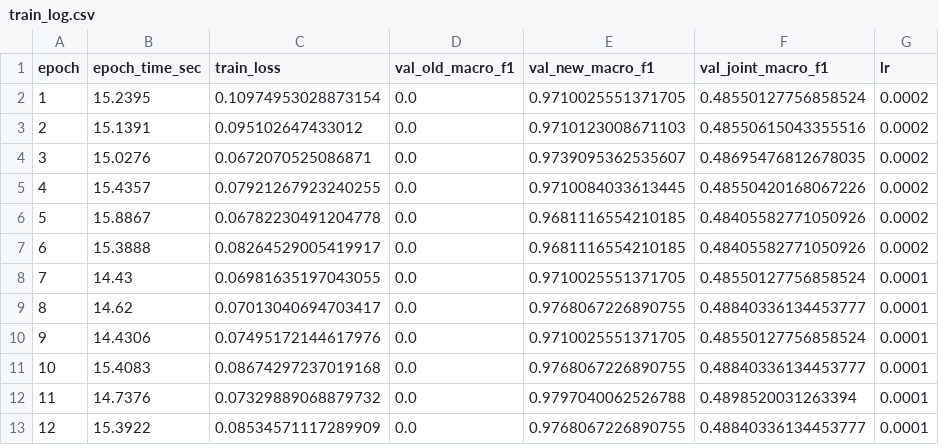
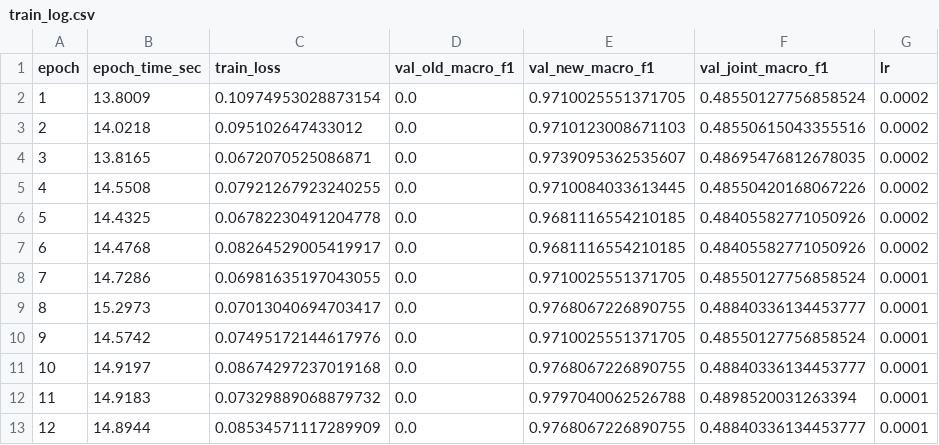
Before and after one commit to roycetheeban/CONTINUAL-LEARING-PLANT-DISEASE, a CSV file: experiments/part1_case1_scratch/Continuation/catB_new_classes/naive_finetune/outputs/cycle2/logs/train_log.csv, drawn as a sheet.

```diff
--- a/experiments/part1_case1_scratch/Continuation/catB_new_classes/naive_finetune/outputs/cycle2/logs/train_log.csv
+++ b/experiments/part1_case1_scratch/Continuation/catB_new_classes/naive_finetune/outputs/cycle2/logs/train_log.csv
@@ -1,13 +1,13 @@
 epoch,epoch_time_sec,train_loss,val_old_macro_f1,val_new_macro_f1,val_joint_macro_f1,lr
-1,15.2395,0.10974953028873154,0.0,0.9710025551371705,0.48550127756858524,0.0002
-2,15.1391,0.095102647433012,0.0,0.9710123008671103,0.48550615043355516,0.0002
-3,15.0276,0.0672070525086871,0.0,0.9739095362535607,0.48695476812678035,0.0002
-4,15.4357,0.07921267923240255,0.0,0.9710084033613445,0.48550420168067226,0.0002
-5,15.8867,0.06782230491204778,0.0,0.9681116554210185,0.48405582771050926,0.0002
-6,15.3888,0.08264529005419917,0.0,0.9681116554210185,0.48405582771050926,0.0002
-7,14.43,0.06981635197043055,0.0,0.9710025551371705,0.48550127756858524,0.0001
-8,14.62,0.07013040694703417,0.0,0.9768067226890755,0.48840336134453777,0.0001
-9,14.4306,0.07495172144617976,0.0,0.9710025551371705,0.48550127756858524,0.0001
-10,15.4083,0.08674297237019168,0.0,0.9768067226890755,0.48840336134453777,0.0001
-11,14.7376,0.07329889068879732,0.0,0.9797040062526788,0.4898520031263394,0.0001
-12,15.3922,0.08534571117289909,0.0,0.9768067226890755,0.48840336134453777,0.0001
+1,13.8009,0.10974953028873154,0.0,0.9710025551371705,0.48550127756858524,0.0002
+2,14.0218,0.095102647433012,0.0,0.9710123008671103,0.48550615043355516,0.0002
+3,13.8165,0.0672070525086871,0.0,0.9739095362535607,0.48695476812678035,0.0002
+4,14.5508,0.07921267923240255,0.0,0.9710084033613445,0.48550420168067226,0.0002
+5,14.4325,0.06782230491204778,0.0,0.9681116554210185,0.48405582771050926,0.0002
+6,14.4768,0.08264529005419917,0.0,0.9681116554210185,0.48405582771050926,0.0002
+7,14.7286,0.06981635197043055,0.0,0.9710025551371705,0.48550127756858524,0.0001
+8,15.2973,0.07013040694703417,0.0,0.9768067226890755,0.48840336134453777,0.0001
+9,14.5742,0.07495172144617976,0.0,0.9710025551371705,0.48550127756858524,0.0001
+10,14.9197,0.08674297237019168,0.0,0.9768067226890755,0.48840336134453777,0.0001
+11,14.9183,0.07329889068879732,0.0,0.9797040062526788,0.4898520031263394,0.0001
+12,14.8944,0.08534571117289909,0.0,0.9768067226890755,0.48840336134453777,0.0001
```
Also changed, not shown: experiments/part1_case1_scratch/Continuation/catB_new_classes/naive_finetune/outputs/cycle1/logs/train_log.csv, experiments/part1_case1_scratch/Continuation/catB_new_classes/naive_full_retrain_head_expand/outputs/cycle1/logs/train_log.csv, 51 other files.
